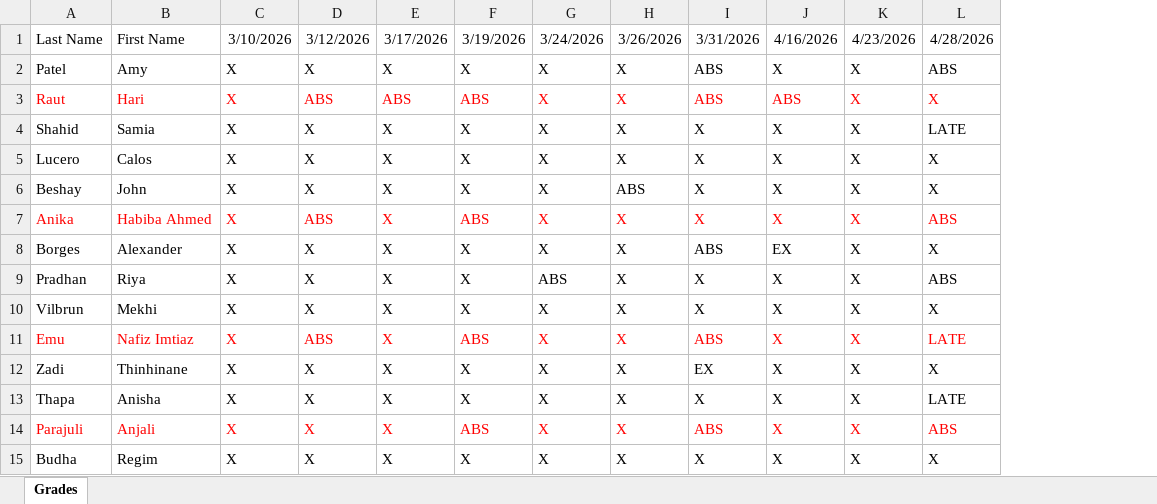
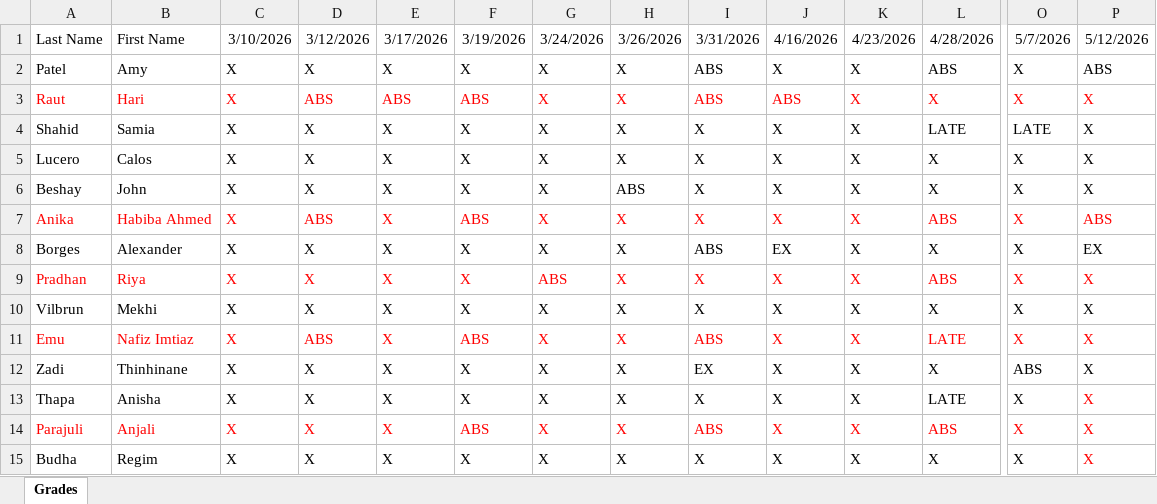
Before and after one commit to oaithel/MAC286_Spring2026, an Excel workbook: MAC286_3076_Data Structures_Spring2026_Attndance.xlsx, sheet Grades, drawn as a sheet; only a part is shown, gaps mark what is left out; values as stored, in another font and other column widths than the file's, no borders; the diff covers the shown part only; the diff names each change by its address in the sheet, - before the commit and + after, or states it on an @@ line.

```diff
--- a/MAC286_3076_Data Structures_Spring2026_Attndance.xlsx (sheet Grades)
+++ b/MAC286_3076_Data Structures_Spring2026_Attndance.xlsx (sheet Grades)
+column O, rows 1-15: 5/7/2026 | X | X | LATE | X | X | X | X | X | X | X | ABS | X | X | X
+column P, rows 1-15: 5/12/2026 | ABS | X | X | X | X | ABS | EX | X | X | X | X | X | X | X
-A9:L9 text colour: black
+A9:L9 text colour: #FF0000
```
Also changed, not shown: cell formats elsewhere in this sheet, 4 other files.
